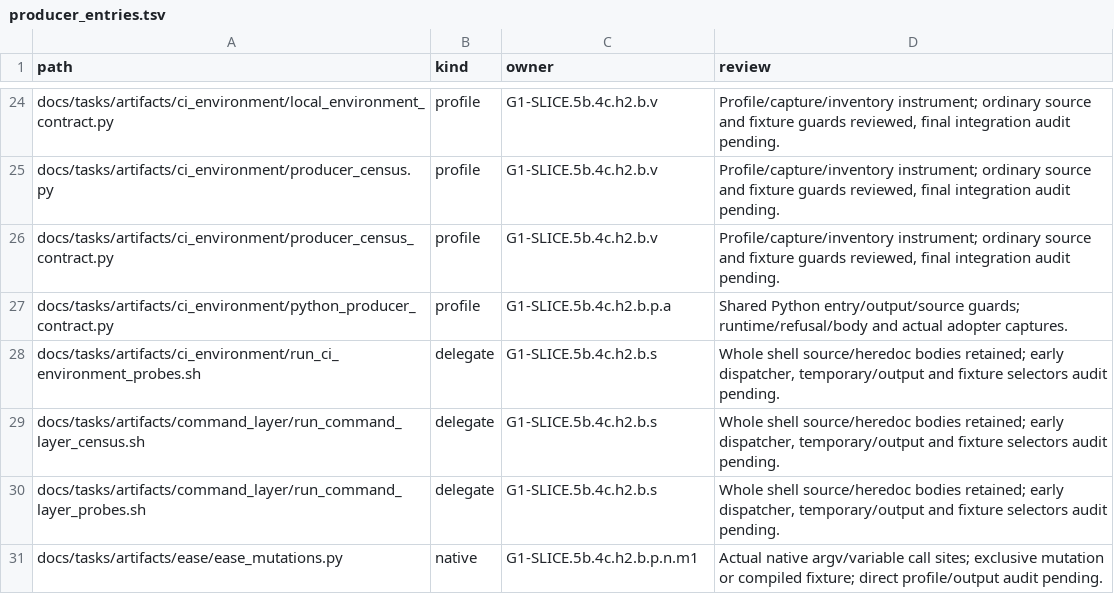
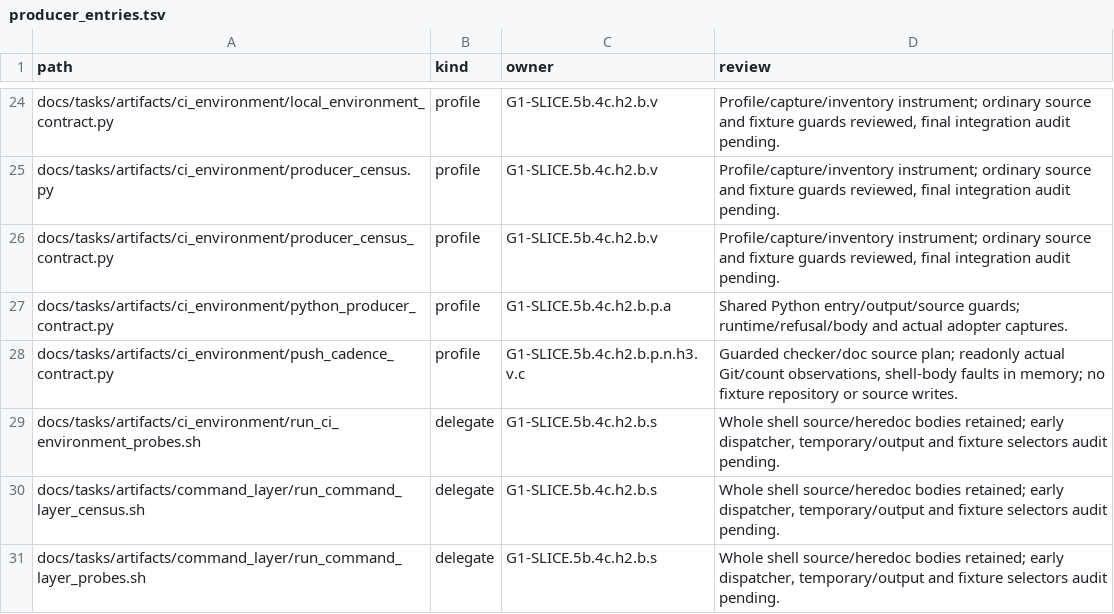
Before and after one commit to rdje/stitchcad, a TSV file: docs/tasks/artifacts/ci_environment/producer_entries.tsv, drawn as a sheet; only a part is shown, gaps mark what is left out; the shorter side is filled out with more unchanged rows.

Commit message:
STITCHCAD-G1-0139 (leaf G1-SLICE.5b.4c.h2.b.p.n.h3.v.c): honor the 400-commit push cadence
- Remove automatic CI and doctrine push exceptions under the director ruling.
- Align the checker, Make help, commit workflow, public book and historical policy pointer.
- Fix D166 by refusing failed or malformed Git counts instead of treating them as zero.
- Verify 19 cadence controls and four actual shell-body faults without Git or source mutation.
- Watch the guarded control in the existing environment suite and retain complete receipts.

```diff
--- a/docs/tasks/artifacts/ci_environment/producer_entries.tsv
+++ b/docs/tasks/artifacts/ci_environment/producer_entries.tsv
@@ -27,2 +27,3 @@ docs/tasks/artifacts/ci_environment/producer_census_contract.py	profile	G1-SLICE
 docs/tasks/artifacts/ci_environment/python_producer_contract.py	profile	G1-SLICE.5b.4c.h2.b.p.a	Shared Python entry/output/source guards; runtime/refusal/body and actual adopter captures.
+docs/tasks/artifacts/ci_environment/push_cadence_contract.py	profile	G1-SLICE.5b.4c.h2.b.p.n.h3.v.c	Guarded checker/doc source plan; readonly actual Git/count observations, shell-body faults in memory; no fixture repository or source writes.
 docs/tasks/artifacts/ci_environment/run_ci_environment_probes.sh	delegate	G1-SLICE.5b.4c.h2.b.s	Whole shell source/heredoc bodies retained; early dispatcher, temporary/output and fixture selectors audit pending.
```
Also changed, not shown: 19 other files.
